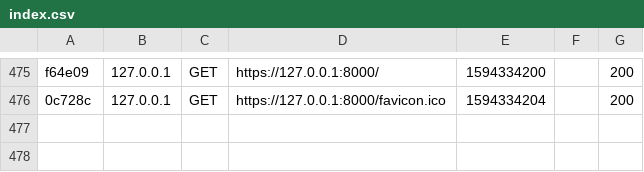
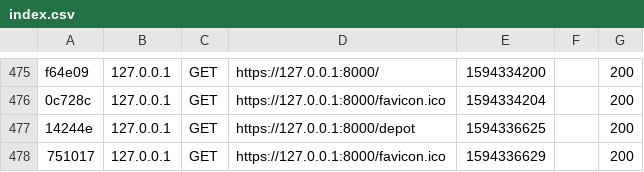
Before and after one commit to elhnd/caravane, a CSV file: var/cache/dev/profiler/index.csv, drawn as a sheet; only a part is shown, gaps mark what is left out.

```diff
--- a/var/cache/dev/profiler/index.csv
+++ b/var/cache/dev/profiler/index.csv
@@ -476 +476,3 @@ f64e09,127.0.0.1,GET,https://127.0.0.1:8000/,1594334200,,200
 0c728c,127.0.0.1,GET,https://127.0.0.1:8000/favicon.ico,1594334204,,200
+14244e,127.0.0.1,GET,https://127.0.0.1:8000/depot,1594336625,,200
+751017,127.0.0.1,GET,https://127.0.0.1:8000/favicon.ico,1594336629,,200
```
Also changed, not shown: 6 other files.
